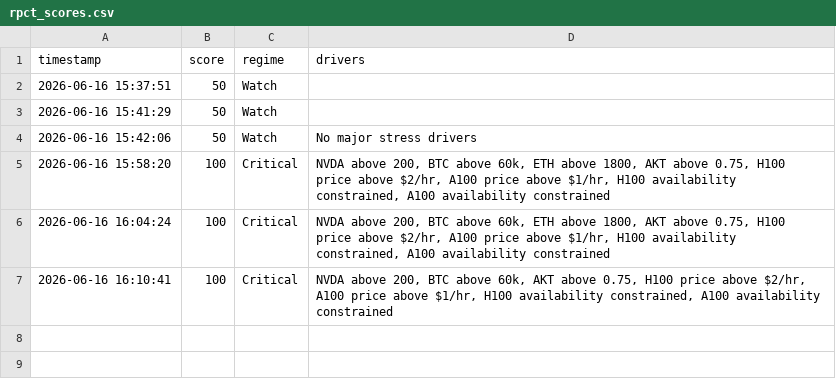
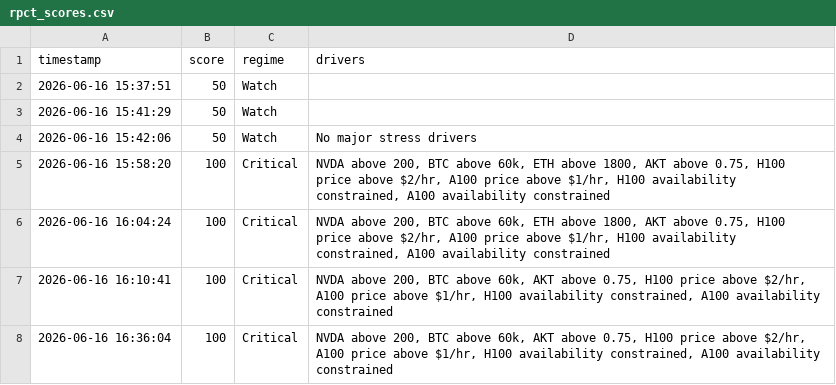
Before and after one commit to Jose3838/AI-RPCT, a CSV file: data/rpct_scores.csv, drawn as a sheet; the diff names each change by its address in the sheet, - before the commit and + after, or states it on an @@ line.

Commit message:
AI-RPCT v2.5 automated forecast pipeline

```diff
--- a/data/rpct_scores.csv
+++ b/data/rpct_scores.csv
+row 8: 2026-06-16 16:36:04 | 100 | Critical | NVDA above 200, BTC above 60k, AKT above 0.75, H100 price above $2/hr, A100 price above $1/hr, H100 availability constrained, A100 availability constrained
```
Also changed, not shown: data/gpu_data.csv, data/market_data.csv, 4 other files.
